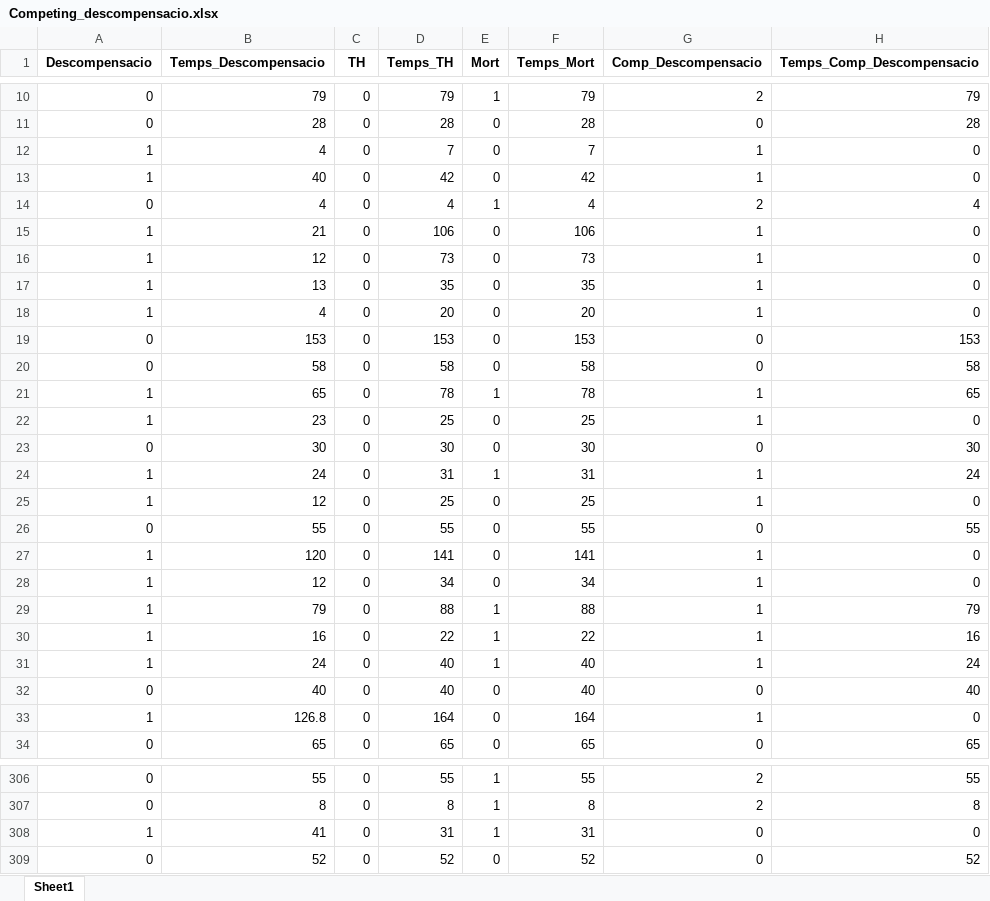
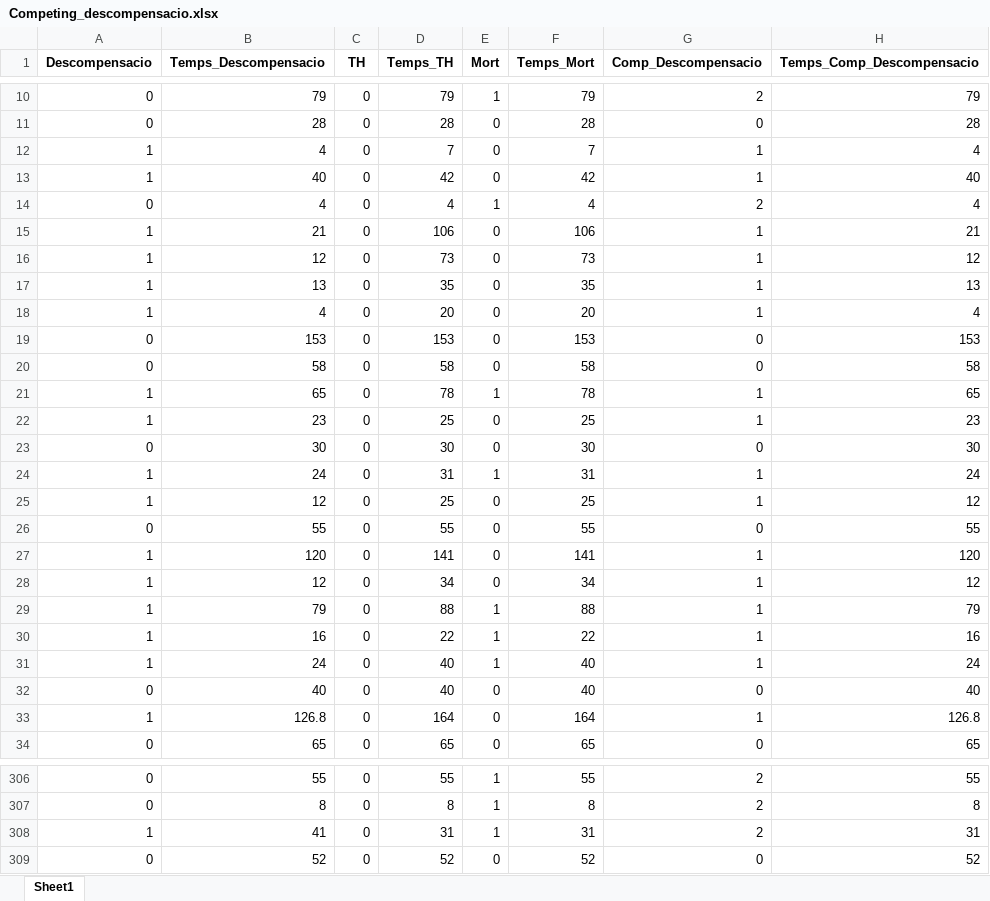
Before and after one commit to TorMedicinaUAB/CIRCO22, an Excel workbook: Competing_descompensacio.xlsx, sheet Sheet1, drawn as a sheet; only a part is shown, gaps mark what is left out; values as stored, in another font and other column widths than the file's, no borders; the diff covers the shown part only; the diff names each change by its address in the sheet, - before the commit and + after, or states it on an @@ line.

Commit message:
Competing ahora funcional (quedan las otras variables)

```diff
--- a/Competing_descompensacio.xlsx (sheet Sheet1)
+++ b/Competing_descompensacio.xlsx (sheet Sheet1)
-H12 (Temps_Comp_Descompensacio): 0
+H12 (Temps_Comp_Descompensacio): 4
-H13 (Temps_Comp_Descompensacio): 0
+H13 (Temps_Comp_Descompensacio): 40
-H15 (Temps_Comp_Descompensacio): 0
+H15 (Temps_Comp_Descompensacio): 21
-H16 (Temps_Comp_Descompensacio): 0
+H16 (Temps_Comp_Descompensacio): 12
-H17 (Temps_Comp_Descompensacio): 0
+H17 (Temps_Comp_Descompensacio): 13
-H18 (Temps_Comp_Descompensacio): 0
+H18 (Temps_Comp_Descompensacio): 4
-H22 (Temps_Comp_Descompensacio): 0
+H22 (Temps_Comp_Descompensacio): 23
-H25 (Temps_Comp_Descompensacio): 0
+H25 (Temps_Comp_Descompensacio): 12
-H27 (Temps_Comp_Descompensacio): 0
+H27 (Temps_Comp_Descompensacio): 120
-H28 (Temps_Comp_Descompensacio): 0
+H28 (Temps_Comp_Descompensacio): 12
-H33 (Temps_Comp_Descompensacio): 0
+H33 (Temps_Comp_Descompensacio): 126.8
-G308 (Comp_Descompensacio): 0
+G308 (Comp_Descompensacio): 2
-H308 (Temps_Comp_Descompensacio): 0
+H308 (Temps_Comp_Descompensacio): 31
```
Also changed, not shown: 62 edited cells elsewhere in this sheet, 1 other file.
